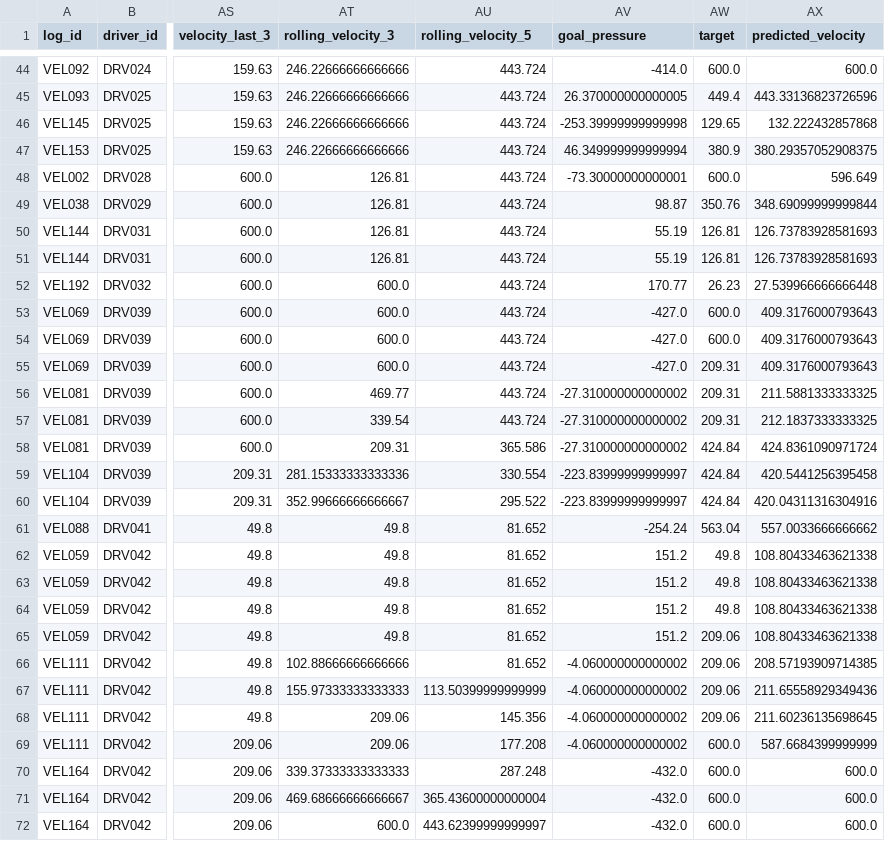
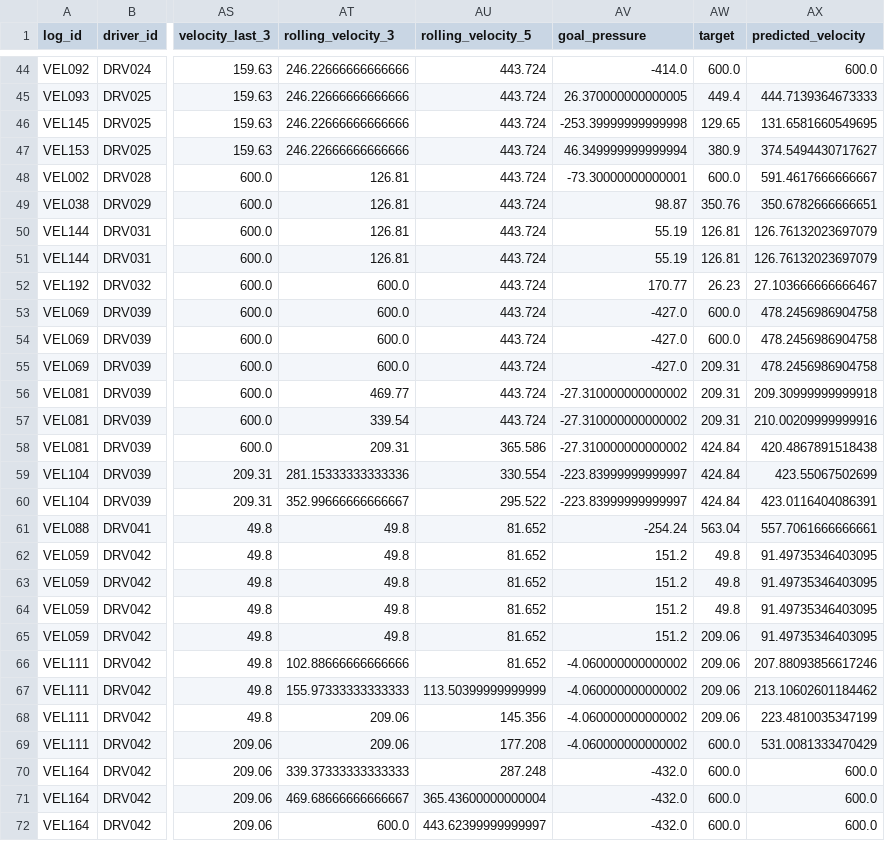
Before and after one commit to RishitGG/Driver-Pulse, a CSV file: earnings/earnings/outputs/earnings_predictions.csv, drawn as a sheet; only a part is shown, gaps mark what is left out; the diff covers the shown part only; the diff names each change by its address in the sheet, - before the commit and + after, or states it on an @@ line.

```diff
--- a/earnings/earnings/outputs/earnings_predictions.csv
+++ b/earnings/earnings/outputs/earnings_predictions.csv
-AX45 (predicted_velocity): 443.33136823726596
+AX45 (predicted_velocity): 444.7139364673333
-AX46 (predicted_velocity): 132.222432857868
+AX46 (predicted_velocity): 131.6581660549695
-AX47 (predicted_velocity): 380.29357052908375
+AX47 (predicted_velocity): 374.5494430717627
-AX48 (predicted_velocity): 596.649
+AX48 (predicted_velocity): 591.4617666666667
-AX49 (predicted_velocity): 348.69099999999844
+AX49 (predicted_velocity): 350.6782666666651
-AX50:AX51 (predicted_velocity): 126.73783928581693
+AX50:AX51 (predicted_velocity): 126.76132023697079
-AX52 (predicted_velocity): 27.539966666666448
+AX52 (predicted_velocity): 27.103666666666467
-AX53:AX55 (predicted_velocity): 409.3176000793643
+AX53:AX55 (predicted_velocity): 478.2456986904758
-AX56 (predicted_velocity): 211.5881333333325
+AX56 (predicted_velocity): 209.30999999999918
-AX57 (predicted_velocity): 212.1837333333325
+AX57 (predicted_velocity): 210.00209999999916
-AX58 (predicted_velocity): 424.8361090971724
+AX58 (predicted_velocity): 420.4867891518438
-AX59 (predicted_velocity): 420.5441256395458
+AX59 (predicted_velocity): 423.55067502699
-AX60 (predicted_velocity): 420.04311316304916
+AX60 (predicted_velocity): 423.0116404086391
-AX61 (predicted_velocity): 557.0033666666662
+AX61 (predicted_velocity): 557.7061666666661
-AX62:AX65 (predicted_velocity): 108.80433463621338
+AX62:AX65 (predicted_velocity): 91.49735346403095
-AX66 (predicted_velocity): 208.57193909714385
+AX66 (predicted_velocity): 207.88093856617246
-AX67 (predicted_velocity): 211.65558929349436
+AX67 (predicted_velocity): 213.10602601184462
-AX68 (predicted_velocity): 211.60236135698645
+AX68 (predicted_velocity): 223.4810035347199
-AX69 (predicted_velocity): 587.6684399999999
+AX69 (predicted_velocity): 531.0081333470429
```
Also changed, not shown: 86 edited cells elsewhere in this file, earnings/earnings/data/training_dataset.csv, earnings/earnings/outputs/test_predictions.csv, 2 other files.
